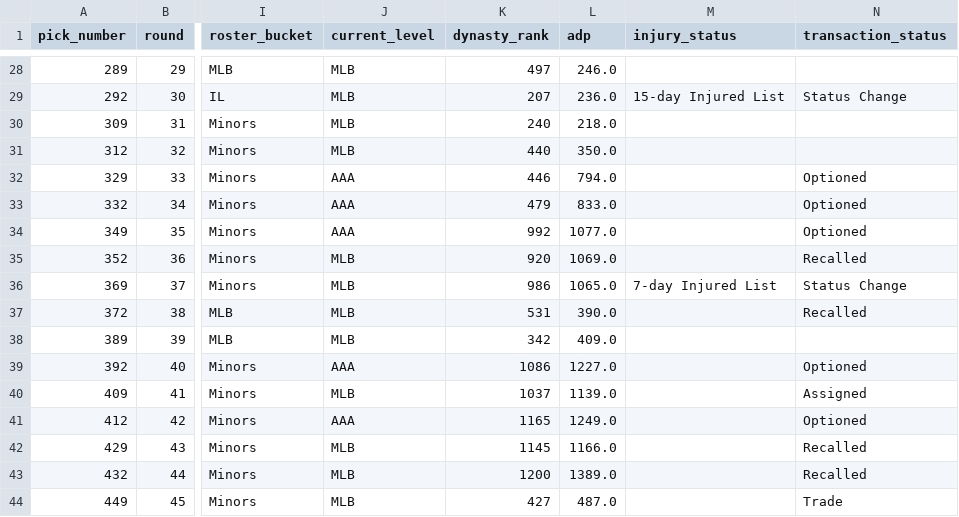
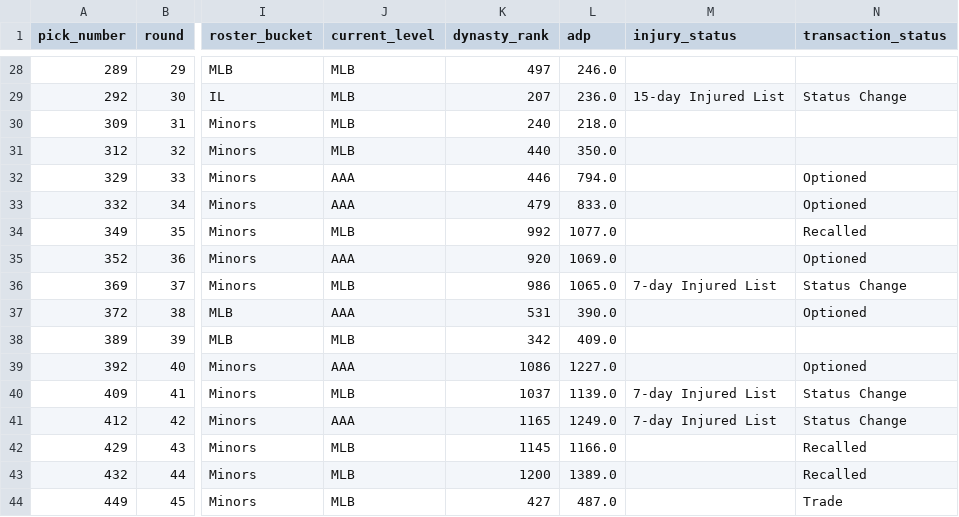
Before and after one commit to SergeantSuj/fantasy-baseball, a CSV file: manager-rosters/greg-roster.csv, drawn as a sheet; only a part is shown, gaps mark what is left out; the diff covers the shown part only; the diff names each change by its address in the sheet, - before the commit and + after, or states it on an @@ line.

```diff
--- a/manager-rosters/greg-roster.csv
+++ b/manager-rosters/greg-roster.csv
-J34 (current_level): AAA
+J34 (current_level): MLB
-N34 (transaction_status): Optioned
+N34 (transaction_status): Recalled
-J35 (current_level): MLB
+J35 (current_level): AAA
-N35 (transaction_status): Recalled
+N35 (transaction_status): Optioned
-J37 (current_level): MLB
+J37 (current_level): AAA
-N37 (transaction_status): Recalled
+N37 (transaction_status): Optioned
-M40:M41 (injury_status): (empty)
+M40:M41 (injury_status): 7-day Injured List
-N40 (transaction_status): Assigned
+N40 (transaction_status): Status Change
-N41 (transaction_status): Optioned
+N41 (transaction_status): Status Change
```
Also changed, not shown: 6 added rows and 22 edited cells elsewhere in this file, data/player-contributions-2026.csv, manager-rosters/josh-m-roster.csv, 26 other files.
